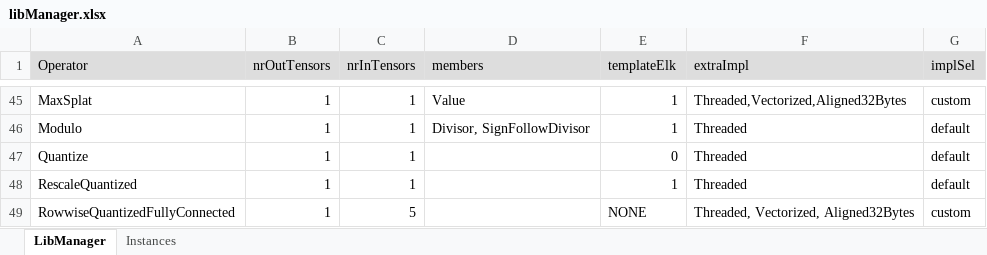
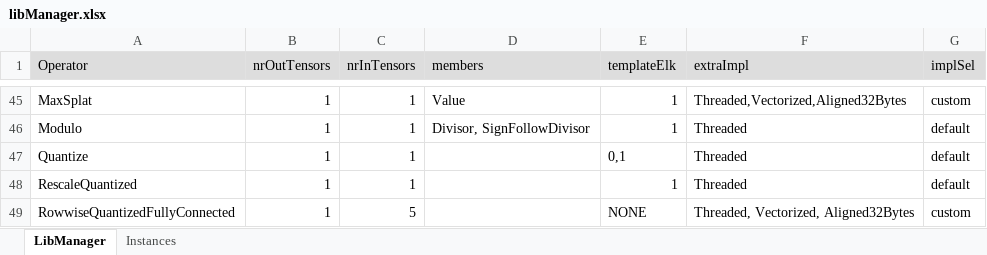
Before and after one commit to ubergarm/et-platform, an Excel workbook: dnn-library/scripts/libManager.xlsx, sheet LibManager, drawn as a sheet; only a part is shown, gaps mark what is left out; values as stored, in another font and other column widths than the file's, no borders; the diff names each change by its address in the sheet, - before the commit and + after, or states it on an @@ line.

Commit message:
[dnn-library] [SW-3159] Quantize node in RN50 fails with --O0  - Quantize node in lib was assuming that input data is always float  - Changed source tensor to be templated, so it can be fp16 or float  - RN50 B1 INT8 quantize node unit test is now passing

```diff
--- a/dnn-library/scripts/libManager.xlsx (sheet LibManager)
+++ b/dnn-library/scripts/libManager.xlsx (sheet LibManager)
-E47 (templateElk): 0
+E47 (templateElk): 0,1
```
Also changed, not shown: sheet Instances, 4 other files.
